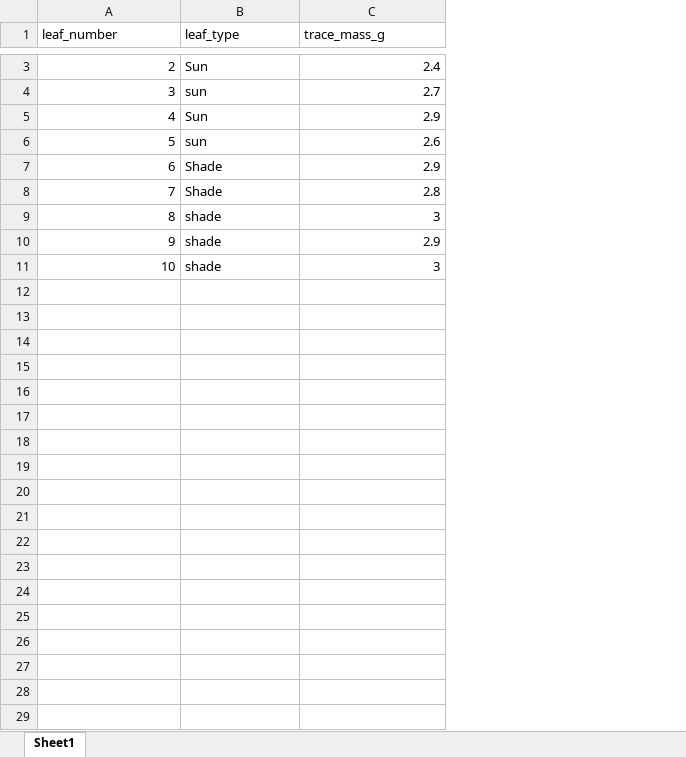
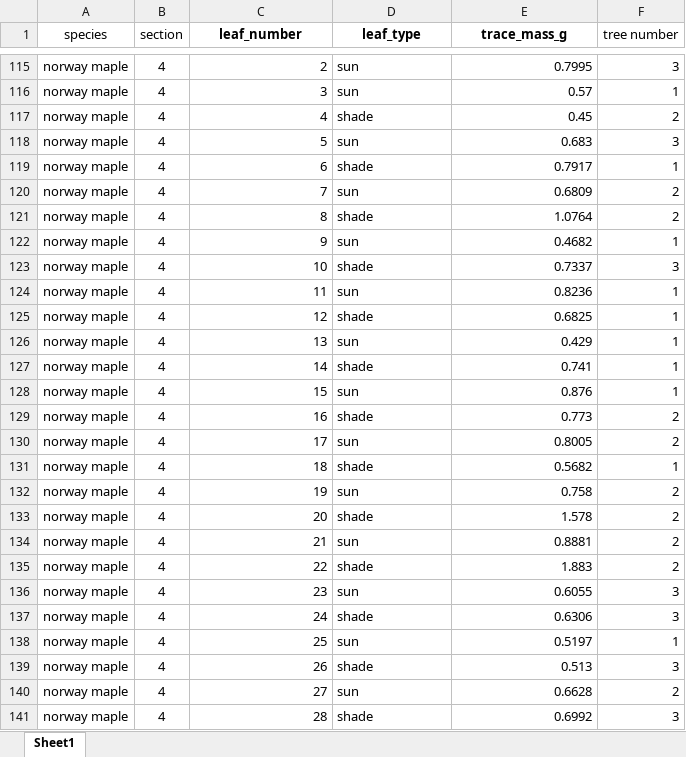
Before and after one commit to wlperry/eco_201_labs, an Excel workbook: data/trace_masses.xlsx, sheet Sheet1, drawn as a sheet; only a part is shown, gaps mark what is left out; values as stored, in another font and other column widths than the file's, no borders; addresses are those after the commit; the diff covers the shown part only; the diff names each change by its address in the sheet, - before the commit and + after, or states it on an @@ line.

```diff
--- a/data/trace_masses.xlsx (sheet Sheet1)
+++ b/data/trace_masses.xlsx (sheet Sheet1)
+column A (species), rows 115-123: all norway maple
+column B (section), rows 115-123: all 4
+column F (tree number), rows 115-123: 3 | 1 | 2 | 3 | 1 | 2 | 2 | 1 | 3
@@ C1:E1 bold: off → on, alignment: left → center @@
-D115 (leaf_type): Sun
+D115 (leaf_type): sun
-E115 (trace_mass_g): 2.4
+E115 (trace_mass_g): 0.7995
-E116 (trace_mass_g): 2.7
+E116 (trace_mass_g): 0.57
-D117 (leaf_type): Sun
+D117 (leaf_type): shade
-E117 (trace_mass_g): 2.9
+E117 (trace_mass_g): 0.45
-E118 (trace_mass_g): 2.6
+E118 (trace_mass_g): 0.683
-D119 (leaf_type): Shade
+D119 (leaf_type): shade
-E119 (trace_mass_g): 2.9
+E119 (trace_mass_g): 0.7917
-D120 (leaf_type): Shade
+D120 (leaf_type): sun
-E120 (trace_mass_g): 2.8
+E120 (trace_mass_g): 0.6809
-E121 (trace_mass_g): 3
+E121 (trace_mass_g): 1.0764
-D122 (leaf_type): shade
+D122 (leaf_type): sun
-E122 (trace_mass_g): 2.9
+E122 (trace_mass_g): 0.4682
-E123 (trace_mass_g): 3
+E123 (trace_mass_g): 0.7337
+row 124: norway maple | 4 | 11 | sun | 0.8236 | 1
+row 125: norway maple | 4 | 12 | shade | 0.6825 | 1
+row 126: norway maple | 4 | 13 | sun | 0.429 | 1
+row 127: norway maple | 4 | 14 | shade | 0.741 | 1
+row 128: norway maple | 4 | 15 | sun | 0.876 | 1
+row 129: norway maple | 4 | 16 | shade | 0.773 | 2
+row 130: norway maple | 4 | 17 | sun | 0.8005 | 2
+row 131: norway maple | 4 | 18 | shade | 0.5682 | 1
+row 132: norway maple | 4 | 19 | sun | 0.758 | 2
+row 133: norway maple | 4 | 20 | shade | 1.578 | 2
+row 134: norway maple | 4 | 21 | sun | 0.8881 | 2
+row 135: norway maple | 4 | 22 | shade | 1.883 | 2
+row 136: norway maple | 4 | 23 | sun | 0.6055 | 3
+row 137: norway maple | 4 | 24 | shade | 0.6306 | 3
+row 138: norway maple | 4 | 25 | sun | 0.5197 | 1
+row 139: norway maple | 4 | 26 | shade | 0.513 | 3
+row 140: norway maple | 4 | 27 | sun | 0.6628 | 2
+row 141: norway maple | 4 | 28 | shade | 0.6992 | 3
```
Also changed, not shown: 158 added rows, 1 edited cell and cell formats elsewhere in this sheet, 6 other files.
